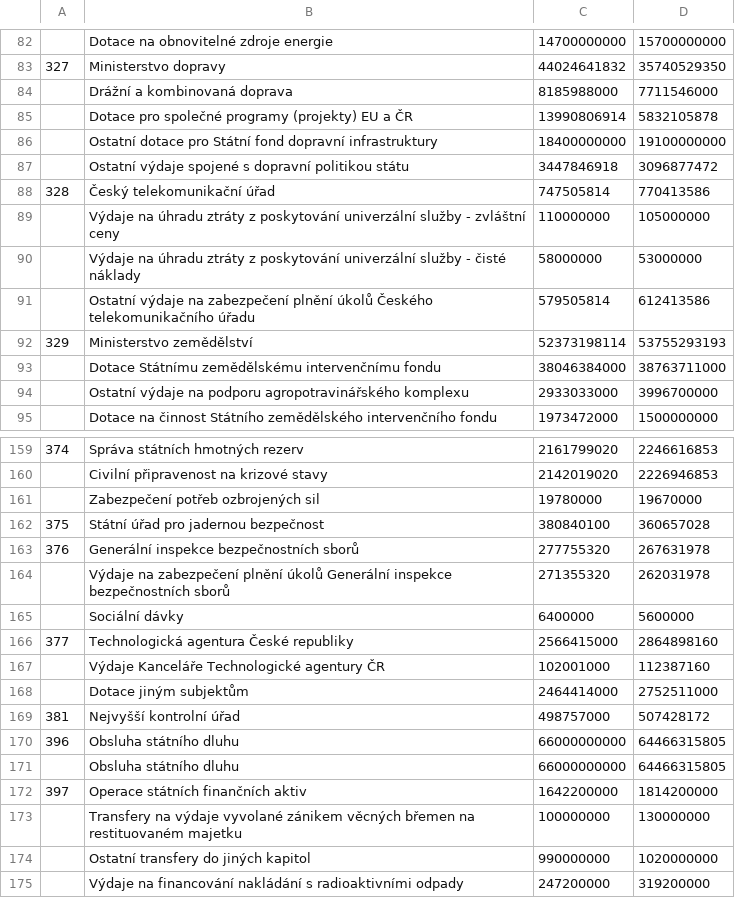
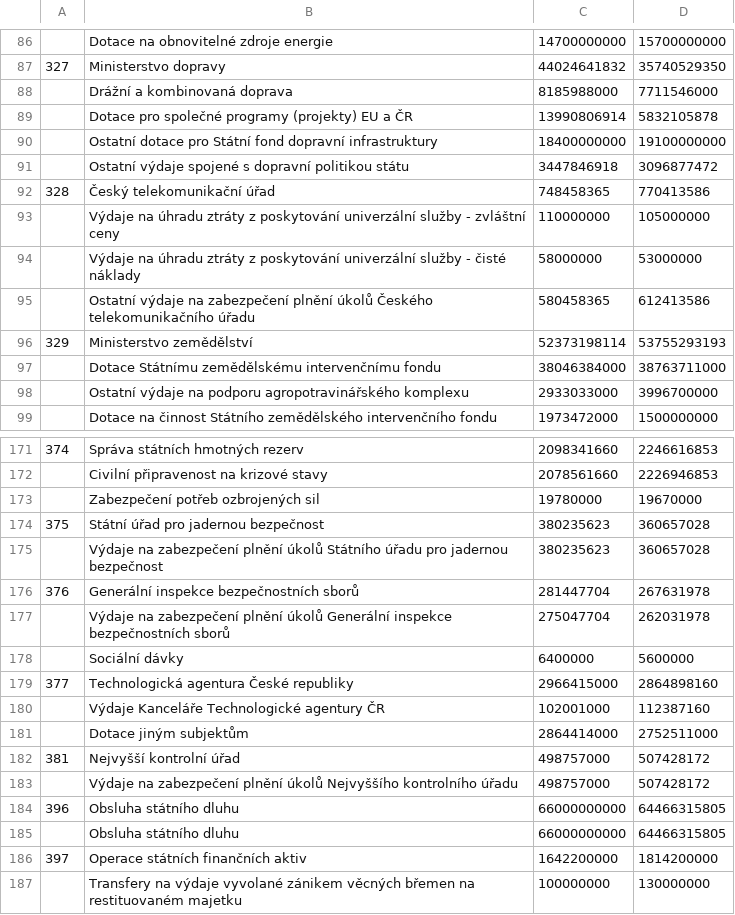
Before and after one commit to DataRozhlas/rozpocet-2015, a TSV file: data/rozpocet15.tsv, drawn as a sheet; only a part is shown, gaps mark what is left out; the shorter side is filled out with more unchanged rows; addresses are those after the commit; the diff covers the shown part only; the diff names each change by its address in the sheet, - before the commit and + after, or states it on an @@ line.

```diff
--- a/data/rozpocet15.tsv
+++ b/data/rozpocet15.tsv
-C92: 747505814
+C92: 748458365
-C95: 579505814
+C95: 580458365
-C171: 2161799020
+C171: 2098341660
-C172: 2142019020
+C172: 2078561660
-C174: 380840100
+C174: 380235623
+row 175:  | Výdaje na zabezpečení plnění úkolů Státního úřadu pro jadernou bezpečnost | 380235623 | 360657028
-C176: 277755320
+C176: 281447704
-C177: 271355320
+C177: 275047704
-C179: 2566415000
+C179: 2966415000
-C181: 2464414000
+C181: 2864414000
+row 183:  | Výdaje na zabezpečení plnění úkolů Nejvyššího kontrolního úřadu | 498757000 | 507428172
```
Also changed, not shown: 13 added rows, 1 removed row and 30 edited cells elsewhere in this file.
